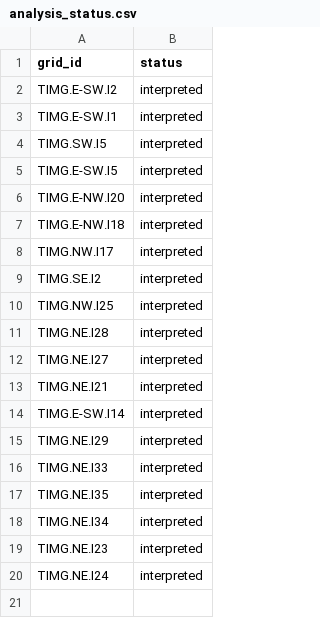
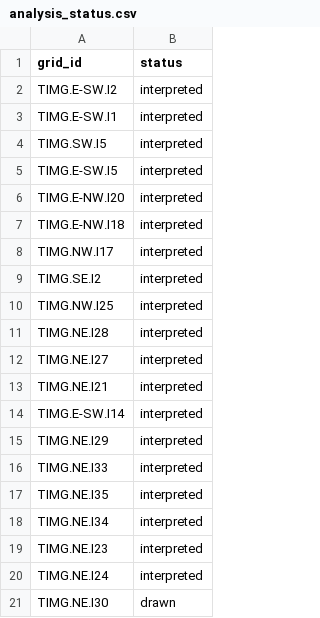
Before and after one commit to kimedher/timgadhouses, a CSV file: scripts/analysis_status.csv, drawn as a sheet.

```diff
--- a/scripts/analysis_status.csv
+++ b/scripts/analysis_status.csv
@@ -20 +20,2 @@ TIMG.NE.I23,interpreted
 TIMG.NE.I24,interpreted
+TIMG.NE.I30,drawn
```
Also changed, not shown: 7 other files.
